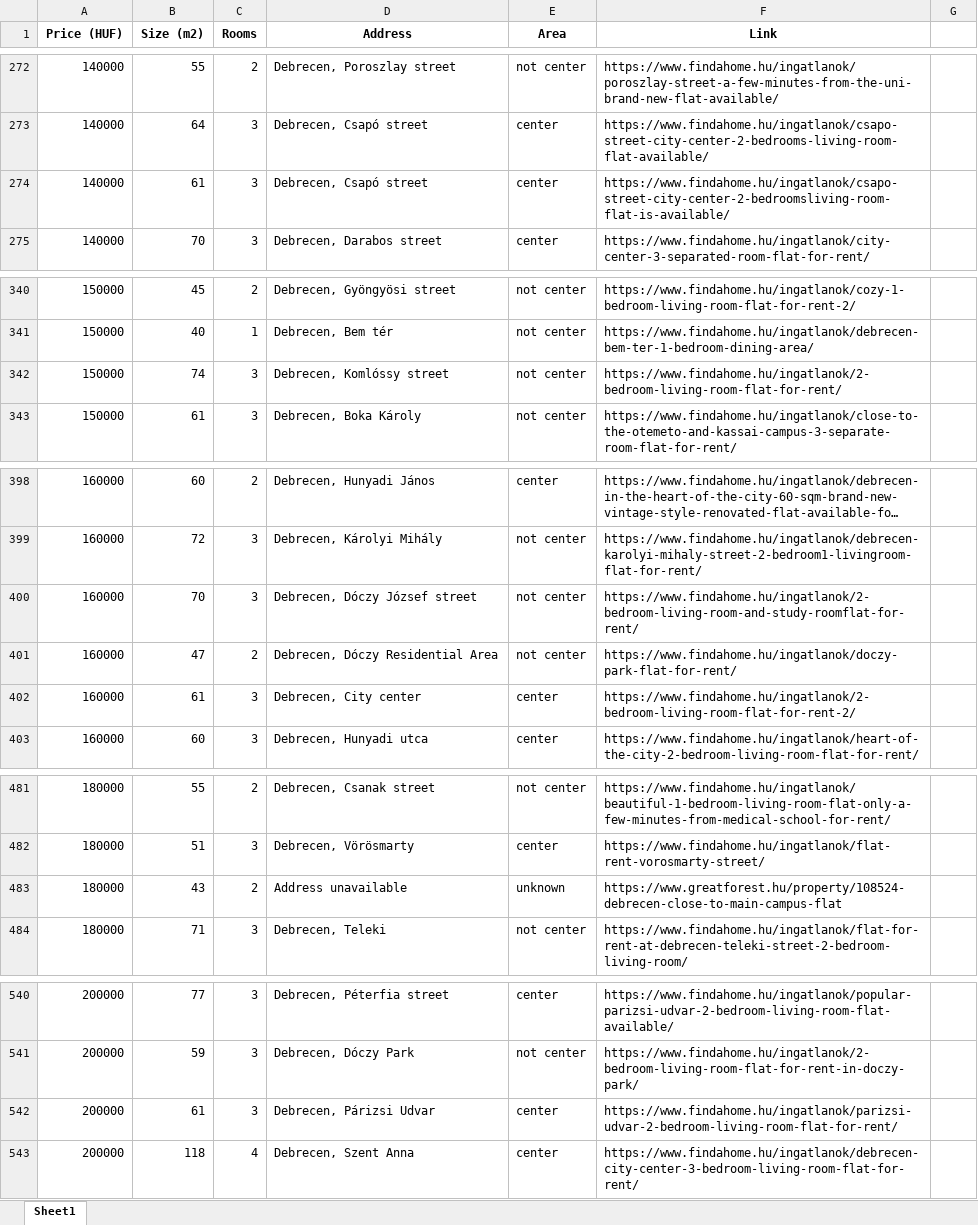
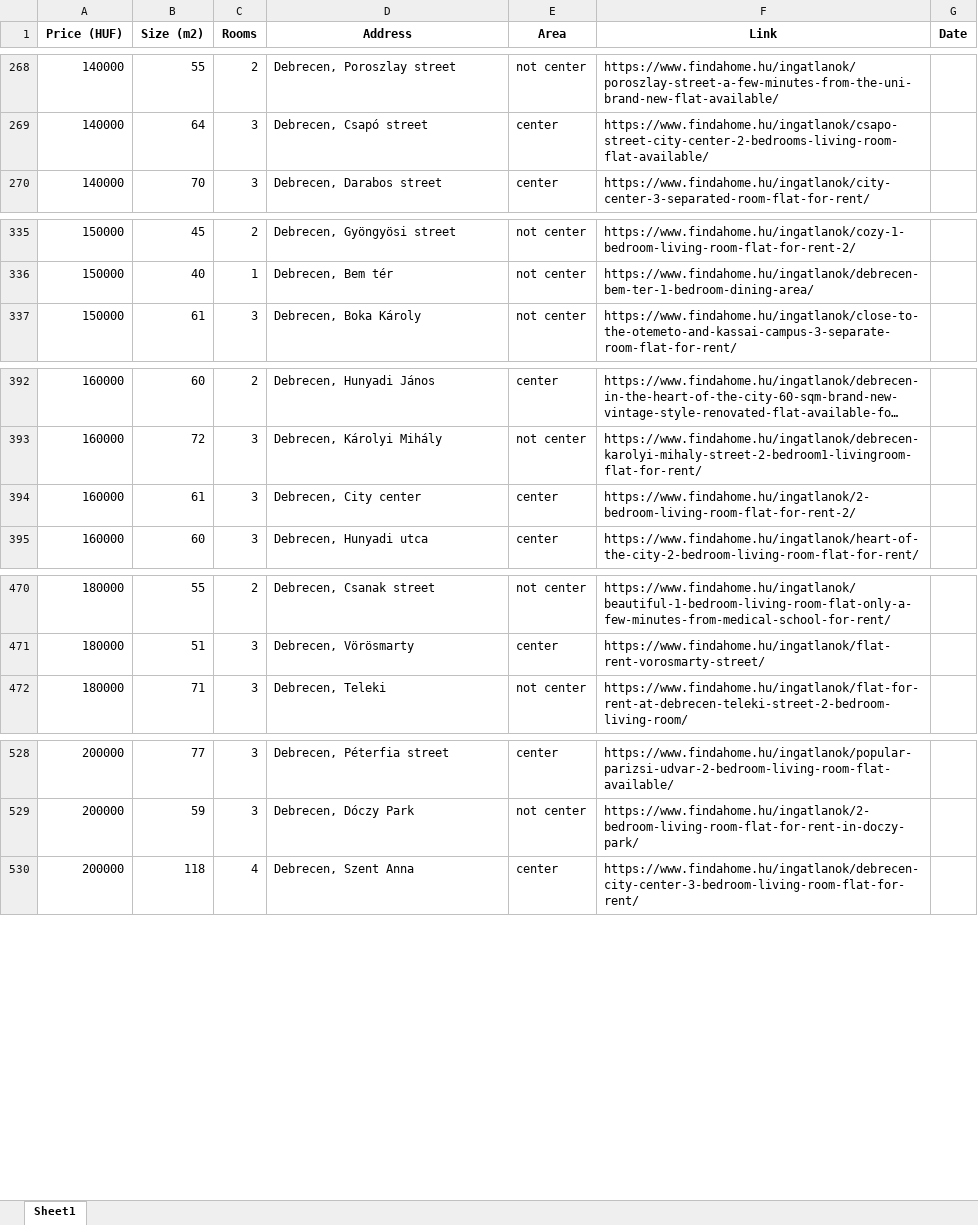
Before and after one commit to YousefBarakat99/Streamlit, an Excel workbook: streamlit/Houses_Cleaned.xlsx, sheet Sheet1, drawn as a sheet; only a part is shown, gaps mark what is left out; long unchanged cells end in …; values as stored, in another font and other column widths than the file's, no borders; removed rows and columns are numbered as before the commit, all else as after; the diff covers the shown part only; the diff names each change by its address in the sheet, - before the commit and + after, or states it on an @@ line.

Commit message:
up to date data

```diff
--- a/streamlit/Houses_Cleaned.xlsx (sheet Sheet1)
+++ b/streamlit/Houses_Cleaned.xlsx (sheet Sheet1)
-G1: (empty)
+G1: Date
-row 274: 140000 | 61 | 3 | Debrecen, Csapó street | center | https://www.findahome.hu/ingatlanok/csapo-street-city-center-2-bedroomsliving-room-flat-is-available/
-row 342: 150000 | 74 | 3 | Debrecen, Komlóssy street | not center | https://www.findahome.hu/ingatlanok/2-bedroom-living-room-flat-for-rent/
-row 400: 160000 | 70 | 3 | Debrecen, Dóczy József street | not center | https://www.findahome.hu/ingatlanok/2-bedroom-living-room-and-study-roomflat-for-rent/
-row 401: 160000 | 47 | 2 | Debrecen, Dóczy Residential Area | not center | https://www.findahome.hu/ingatlanok/doczy-park-flat-for-rent/
-row 483: 180000 | 43 | 2 | Address unavailable | unknown | https://www.greatforest.hu/property/108524-debrecen-close-to-main-campus-flat
-row 542: 200000 | 61 | 3 | Debrecen, Párizsi Udvar | center | https://www.findahome.hu/ingatlanok/parizsi-udvar-2-bedroom-living-room-flat-for-rent/
```
Also changed, not shown: 36 added rows and 11 removed rows elsewhere in this sheet.
